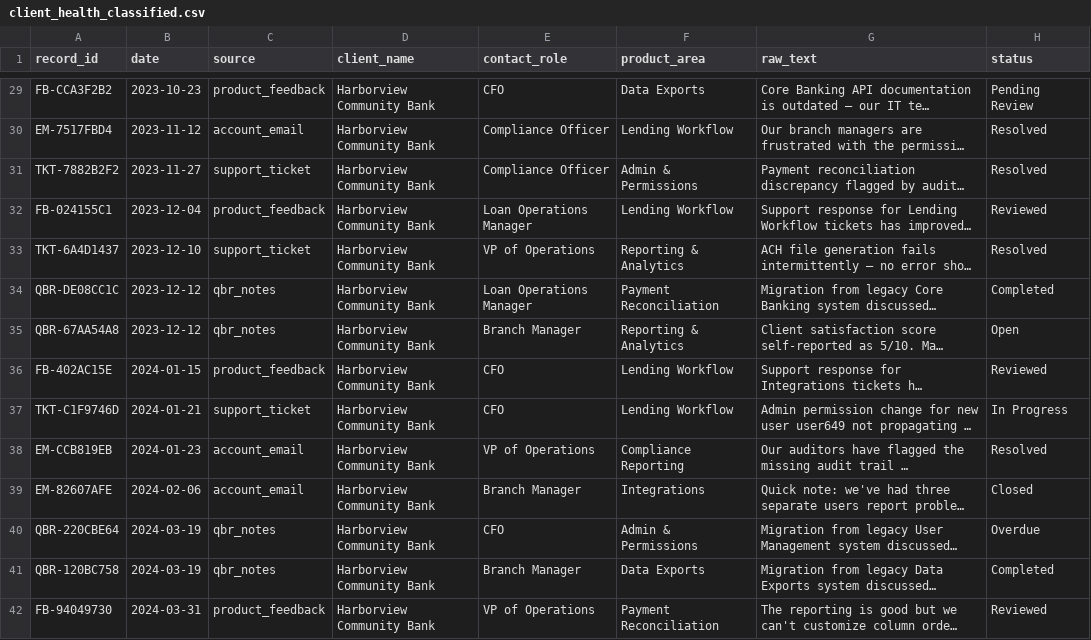
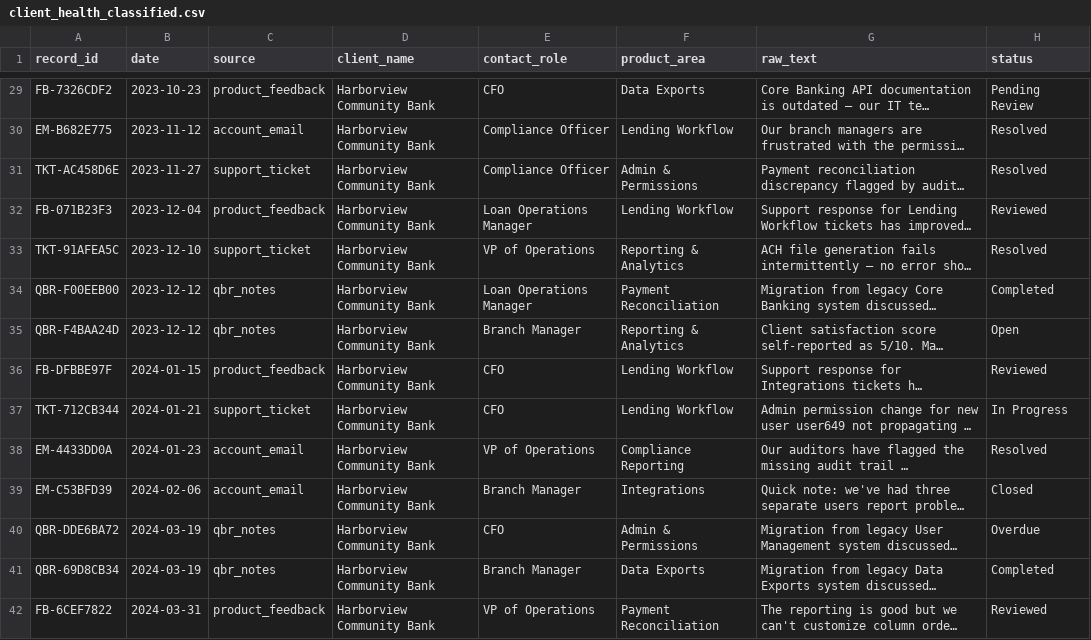
Before and after one commit to danilo-ruberti/client-renewal-health-intelligence, a CSV file: data/processed/client_health_classified.csv, drawn as a sheet; only a part is shown, gaps mark what is left out; long unchanged cells end in …; the diff covers the shown part only; the diff names each change by its address in the sheet, - before the commit and + after, or states it on an @@ line.

```diff
--- a/data/processed/client_health_classified.csv
+++ b/data/processed/client_health_classified.csv
-A29 (record_id): FB-CCA3F2B2
+A29 (record_id): FB-7326CDF2
-A30 (record_id): EM-7517FBD4
+A30 (record_id): EM-B682E775
-A31 (record_id): TKT-7882B2F2
+A31 (record_id): TKT-AC458D6E
-A32 (record_id): FB-024155C1
+A32 (record_id): FB-071B23F3
-A33 (record_id): TKT-6A4D1437
+A33 (record_id): TKT-91AFEA5C
-A34 (record_id): QBR-DE08CC1C
+A34 (record_id): QBR-F00EEB00
-A35 (record_id): QBR-67AA54A8
+A35 (record_id): QBR-F4BAA24D
-A36 (record_id): FB-402AC15E
+A36 (record_id): FB-DFBBE97F
-A37 (record_id): TKT-C1F9746D
+A37 (record_id): TKT-712CB344
-A38 (record_id): EM-CCB819EB
+A38 (record_id): EM-4433DD0A
-A39 (record_id): EM-82607AFE
+A39 (record_id): EM-C53BFD39
-A40 (record_id): QBR-220CBE64
+A40 (record_id): QBR-DDE6BA72
-A41 (record_id): QBR-120BC758
+A41 (record_id): QBR-69D8CB34
-A42 (record_id): FB-94049730
+A42 (record_id): FB-6CEF7822
```
Also changed, not shown: 102 edited cells elsewhere in this file, data/processed/client_health_records.csv, outputs/client_health_summary.csv, 2 other files.
